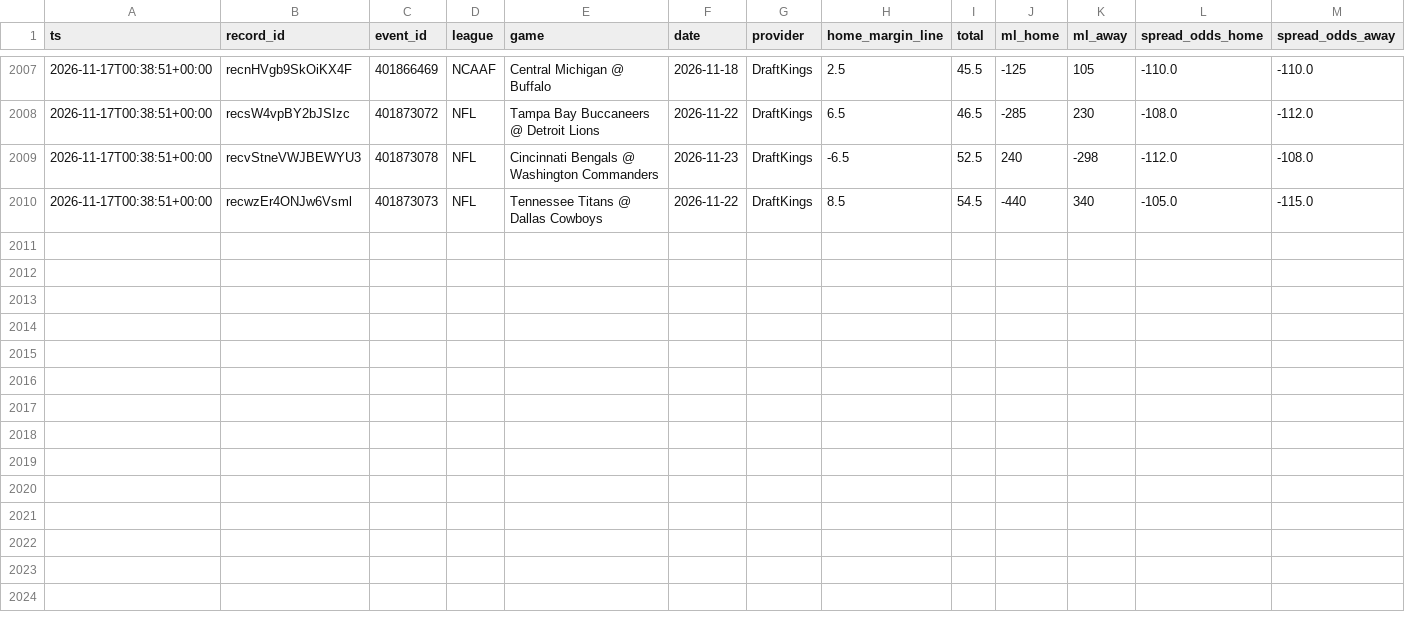
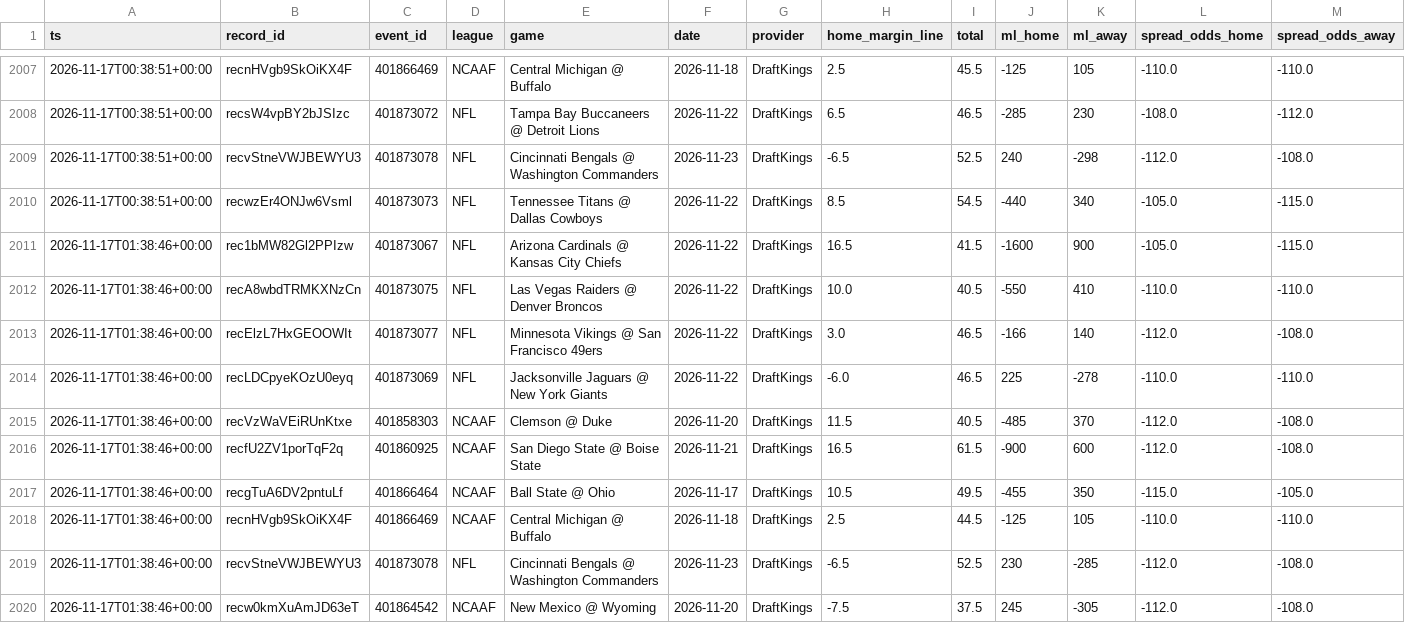
Before and after one commit to Fluff421/custom-claude-skills, a CSV file: signal-desk/intelligence/markets/lines_log.csv, drawn as a sheet; only a part is shown, gaps mark what is left out; rows hold the shown columns only; the diff names each change by its address in the sheet, - before the commit and + after, or states it on an @@ line.

Commit message:
Signal Desk snapshot 2026-11-17 (auto, readiness checked)
Co-authored-by: Perplexity <noreply@perplexity.ai>

```diff
--- a/signal-desk/intelligence/markets/lines_log.csv
+++ b/signal-desk/intelligence/markets/lines_log.csv
+row 2011: 2026-11-17T01:38:46+00:00 | rec1bMW82Gl2PPIzw | 401873067 | NFL | Arizona Cardinals @ Kansas City Chiefs | 2026-11-22 | DraftKings | 16.5 | 41.5 | -1600 | 900 | -105.0 | -115.0
+row 2012: 2026-11-17T01:38:46+00:00 | recA8wbdTRMKXNzCn | 401873075 | NFL | Las Vegas Raiders @ Denver Broncos | 2026-11-22 | DraftKings | 10.0 | 40.5 | -550 | 410 | -110.0 | -110.0
+row 2013: 2026-11-17T01:38:46+00:00 | recElzL7HxGEOOWIt | 401873077 | NFL | Minnesota Vikings @ San Francisco 49ers | 2026-11-22 | DraftKings | 3.0 | 46.5 | -166 | 140 | -112.0 | -108.0
+row 2014: 2026-11-17T01:38:46+00:00 | recLDCpyeKOzU0eyq | 401873069 | NFL | Jacksonville Jaguars @ New York Giants | 2026-11-22 | DraftKings | -6.0 | 46.5 | 225 | -278 | -110.0 | -110.0
+row 2015: 2026-11-17T01:38:46+00:00 | recVzWaVEiRUnKtxe | 401858303 | NCAAF | Clemson @ Duke | 2026-11-20 | DraftKings | 11.5 | 40.5 | -485 | 370 | -112.0 | -108.0
+row 2016: 2026-11-17T01:38:46+00:00 | recfU2ZV1porTqF2q | 401860925 | NCAAF | San Diego State @ Boise State | 2026-11-21 | DraftKings | 16.5 | 61.5 | -900 | 600 | -112.0 | -108.0
+row 2017: 2026-11-17T01:38:46+00:00 | recgTuA6DV2pntuLf | 401866464 | NCAAF | Ball State @ Ohio | 2026-11-17 | DraftKings | 10.5 | 49.5 | -455 | 350 | -115.0 | -105.0
+row 2018: 2026-11-17T01:38:46+00:00 | recnHVgb9SkOiKX4F | 401866469 | NCAAF | Central Michigan @ Buffalo | 2026-11-18 | DraftKings | 2.5 | 44.5 | -125 | 105 | -110.0 | -110.0
+row 2019: 2026-11-17T01:38:46+00:00 | recvStneVWJBEWYU3 | 401873078 | NFL | Cincinnati Bengals @ Washington Commanders | 2026-11-23 | DraftKings | -6.5 | 52.5 | 230 | -285 | -112.0 | -108.0
+row 2020: 2026-11-17T01:38:46+00:00 | recw0kmXuAmJD63eT | 401864542 | NCAAF | New Mexico @ Wyoming | 2026-11-20 | DraftKings | -7.5 | 37.5 | 245 | -305 | -112.0 | -108.0
```
Also changed, not shown: 14 other files.
